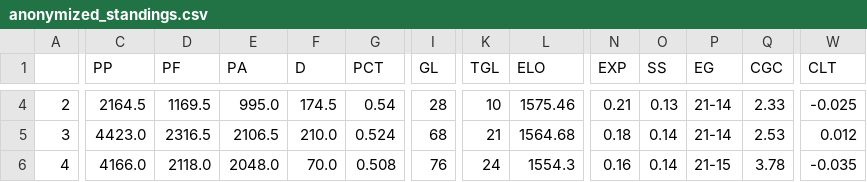
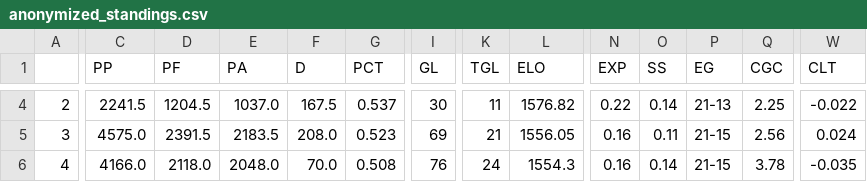
Before and after one commit to teddyterminal/tt-elo, a CSV file: anonymized_standings.csv, drawn as a sheet; only a part is shown, gaps mark what is left out; the diff covers the shown part only; the diff names each change by its address in the sheet, - before the commit and + after, or states it on an @@ line.

```diff
--- a/anonymized_standings.csv
+++ b/anonymized_standings.csv
-C4 (PP): 2164.5
+C4 (PP): 2241.5
-D4 (PF): 1169.5
+D4 (PF): 1204.5
-E4 (PA): 995.0
+E4 (PA): 1037.0
-F4 (D): 174.5
+F4 (D): 167.5
-G4 (PCT): 0.54
+G4 (PCT): 0.537
-I4 (GL): 28
+I4 (GL): 30
-K4 (TGL): 10
+K4 (TGL): 11
-L4 (ELO): 1575.46
+L4 (ELO): 1576.82
-N4 (EXP): 0.21
+N4 (EXP): 0.22
-O4 (SS): 0.13
+O4 (SS): 0.14
-P4 (EG): 21-14
+P4 (EG): 21-13
-Q4 (CGC): 2.33
+Q4 (CGC): 2.25
-W4 (CLT): -0.025
+W4 (CLT): -0.022
-C5 (PP): 4423.0
+C5 (PP): 4575.0
-D5 (PF): 2316.5
+D5 (PF): 2391.5
-E5 (PA): 2106.5
+E5 (PA): 2183.5
-F5 (D): 210.0
+F5 (D): 208.0
-G5 (PCT): 0.524
+G5 (PCT): 0.523
-I5 (GL): 68
+I5 (GL): 69
-L5 (ELO): 1564.68
+L5 (ELO): 1556.05
-N5 (EXP): 0.18
+N5 (EXP): 0.16
-O5 (SS): 0.14
+O5 (SS): 0.11
-P5 (EG): 21-14
+P5 (EG): 21-15
-Q5 (CGC): 2.53
+Q5 (CGC): 2.56
-W5 (CLT): 0.012
+W5 (CLT): 0.024
```
Also changed, not shown: 2 added rows, 2 removed rows and 74 edited cells elsewhere in this file, anonymized_tt.csv.
